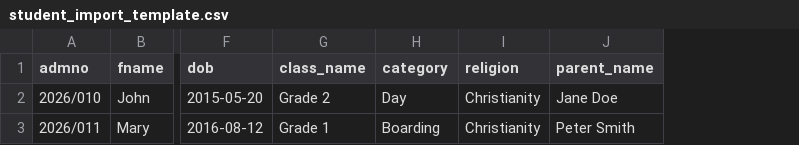
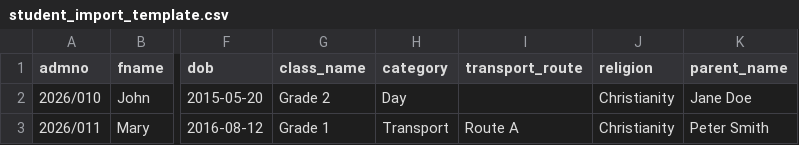
Before and after one commit to wkweyu/Uniform_issuance_app, a CSV file: static/templates/student_import_template.csv, drawn as a sheet; only a part is shown, gaps mark what is left out; the diff names each change by its address in the sheet, - before the commit and + after, or states it on an @@ line.

```diff
--- a/static/templates/student_import_template.csv
+++ b/static/templates/student_import_template.csv
+column I (transport_route), row 3: Route A
-H3 (category): Boarding
+H3 (category): Transport
```
Also changed, not shown: 11 other files.
